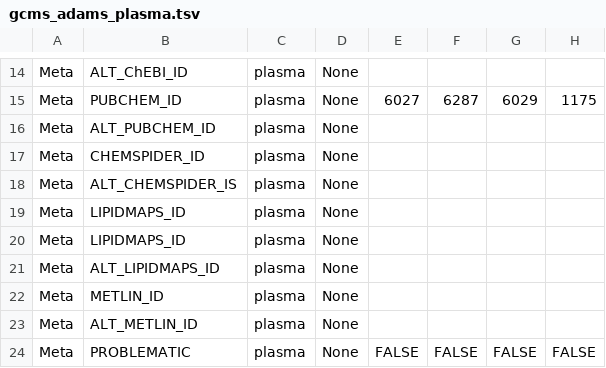
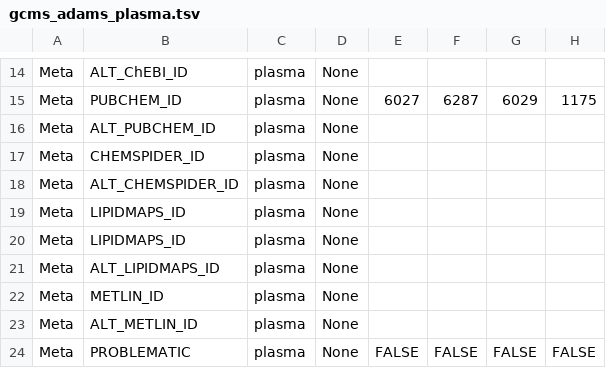
Before and after one commit to klevdiamanti/MS_targeted, a TSV file: MS_targeted/sample_data/input_ms/gcms_adams_plasma.tsv, drawn as a sheet; only a part is shown, gaps mark what is left out; the diff names each change by its address in the sheet, - before the commit and + after, or states it on an @@ line.

Commit message:
Update gcms_adams_plasma.tsv

```diff
--- a/MS_targeted/sample_data/input_ms/gcms_adams_plasma.tsv
+++ b/MS_targeted/sample_data/input_ms/gcms_adams_plasma.tsv
-B18: ALT_CHEMSPIDER_IS
+B18: ALT_CHEMSPIDER_ID
```
